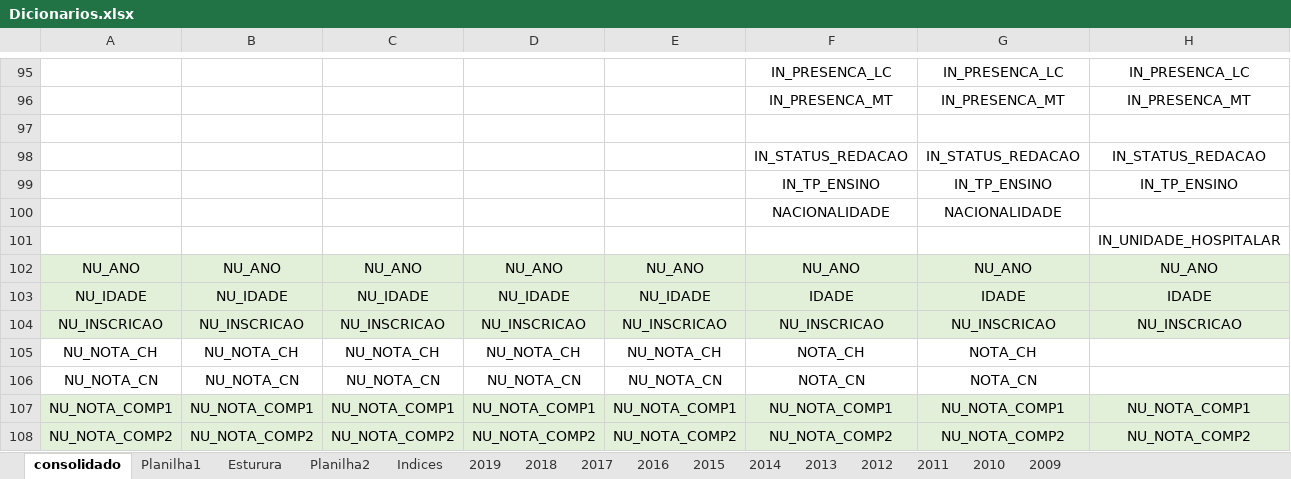
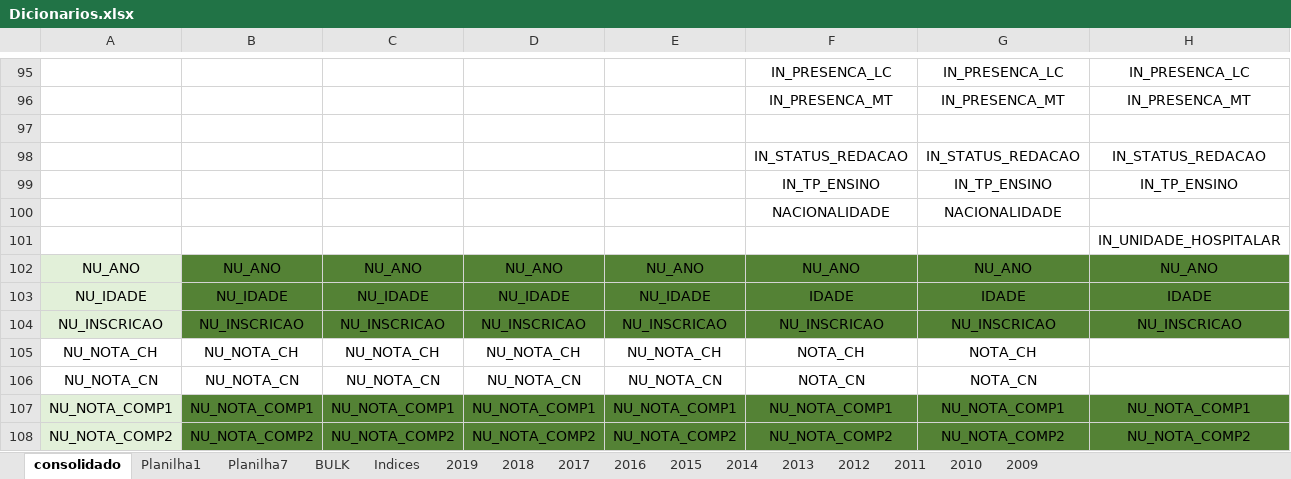
Before and after one commit to svponte/bdm, an Excel workbook: Dicionarios.xlsx, sheet consolidado, drawn as a sheet; only a part is shown, gaps mark what is left out; values as stored, in another font and other column widths than the file's, no borders; the diff covers the shown part only; the diff names each change by its address in the sheet, - before the commit and + after, or states it on an @@ line.

```diff
--- a/Dicionarios.xlsx (sheet consolidado)
+++ b/Dicionarios.xlsx (sheet consolidado)
-sheet tab: Esturura
+sheet tab: BULK
-sheet tab: Planilha2
+sheet tab: Planilha7
-B102:H104 fill: #E2F0D9
+B102:H104 fill: #548235
-B107:H108 fill: #E2F0D9
+B107:H108 fill: #548235
```
Also changed, not shown: cell formats elsewhere in this sheet, sheet BULK, formulas that keep their value, 38 other files.
